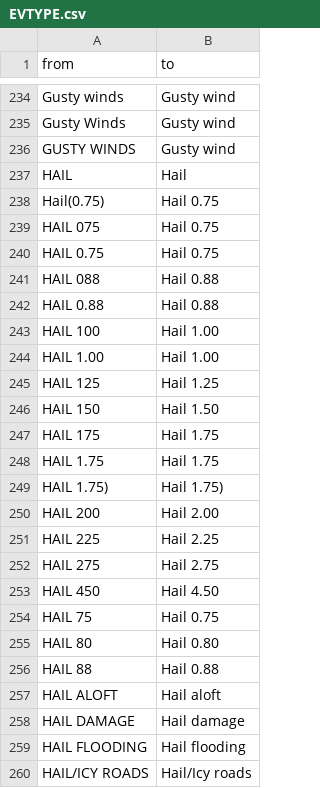
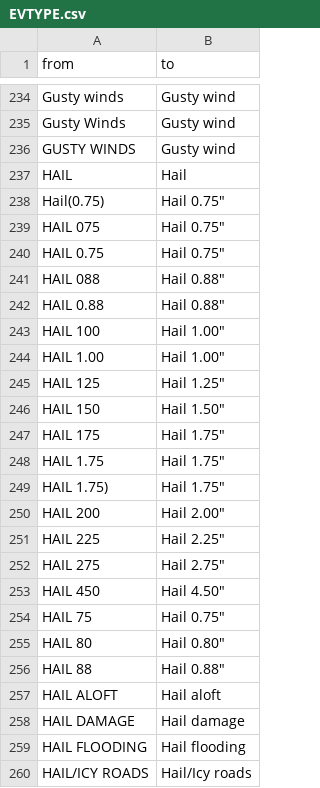
Before and after one commit to Hugovdberg/StormData, a CSV file: data/EVTYPE.csv, drawn as a sheet; only a part is shown, gaps mark what is left out.

Commit message:
Fixed typo in 'Hail 1.75)', updated ranges for new event types

```diff
--- a/data/EVTYPE.csv
+++ b/data/EVTYPE.csv
@@ -237,21 +237,21 @@ GUSTY WINDS,Gusty wind
 HAIL,Hail
-Hail(0.75),Hail 0.75
-HAIL 075,Hail 0.75
-HAIL 0.75,Hail 0.75
-HAIL 088,Hail 0.88
-HAIL 0.88,Hail 0.88
-HAIL 100,Hail 1.00
-HAIL 1.00,Hail 1.00
-HAIL 125,Hail 1.25
-HAIL 150,Hail 1.50
-HAIL 175,Hail 1.75
-HAIL 1.75,Hail 1.75
-HAIL 1.75),Hail 1.75)
-HAIL 200,Hail 2.00
-HAIL 225,Hail 2.25
-HAIL 275,Hail 2.75
-HAIL 450,Hail 4.50
-HAIL 75,Hail 0.75
-HAIL 80,Hail 0.80
-HAIL 88,Hail 0.88
+Hail(0.75),"Hail 0.75"""
+HAIL 075,"Hail 0.75"""
+HAIL 0.75,"Hail 0.75"""
+HAIL 088,"Hail 0.88"""
+HAIL 0.88,"Hail 0.88"""
+HAIL 100,"Hail 1.00"""
+HAIL 1.00,"Hail 1.00"""
+HAIL 125,"Hail 1.25"""
+HAIL 150,"Hail 1.50"""
+HAIL 175,"Hail 1.75"""
+HAIL 1.75,"Hail 1.75"""
+HAIL 1.75),"Hail 1.75"""
+HAIL 200,"Hail 2.00"""
+HAIL 225,"Hail 2.25"""
+HAIL 275,"Hail 2.75"""
+HAIL 450,"Hail 4.50"""
+HAIL 75,"Hail 0.75"""
+HAIL 80,"Hail 0.80"""
+HAIL 88,"Hail 0.88"""
 HAIL ALOFT,Hail aloft
```
Also changed, not shown: 4 other files.
